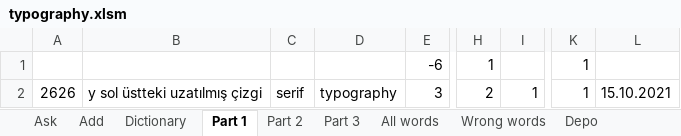
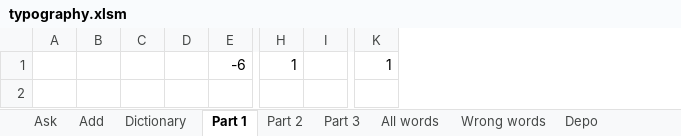
Before and after one commit to fatihay/notlar, an Excel workbook: typography.xlsm, sheet Part 1, drawn as a sheet; only a part is shown, gaps mark what is left out; values as stored, in another font and other column widths than the file's, no borders; removed rows and columns are numbered as before the commit, all else as after; rows hold the shown columns only; the diff names each change by its address in the sheet, - before the commit and + after, or states it on an @@ line.

Commit message:
typography çalışıldı

```diff
--- a/typography.xlsm (sheet Part 1)
+++ b/typography.xlsm (sheet Part 1)
-column A, empty
-column B, empty
-column C, empty
-column D, empty
+column A, empty
+column B, empty
+column C, empty
+column D, empty
-column I, empty
+column I, empty
-column L, empty
-row 2: 2626 | y sol üstteki uzatılmış çizgi | serif | typography | 3 | 2 | 1 | 1 | 15.10.2021
```
Also changed, not shown: sheet Part 2, sheet All words, sheet Part 3, sheet Ask, hidden cells, charts or pictures.
